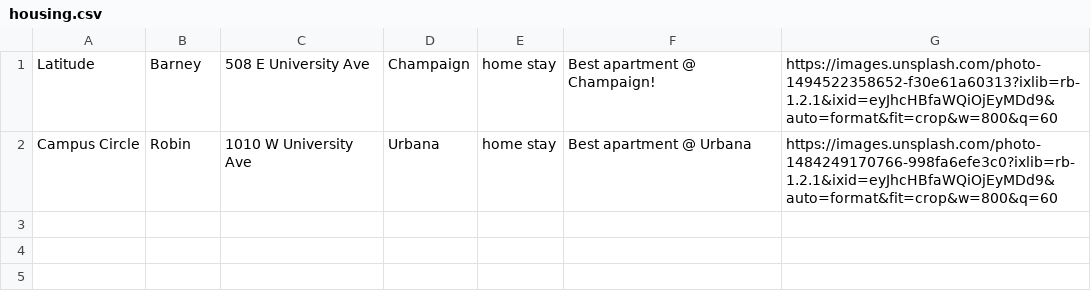
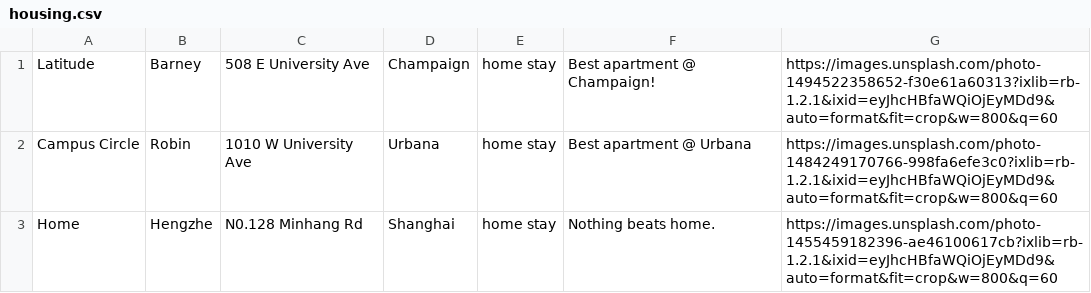
Before and after one commit to DDjackson272/CS-411-proj, a CSV file: data/housing.csv, drawn as a sheet.

```diff
--- a/data/housing.csv
+++ b/data/housing.csv
@@ -2 +2,2 @@ Latitude,Barney,508 E University Ave,Champaign,home stay,Best apartment @ Champa
 Campus Circle,Robin,1010 W University Ave,Urbana,home stay,Best apartment @ Urbana,https://images.unsplash.com/photo-1484249170766-998fa6efe3c0?ixlib=rb-1.2.1&ixid=eyJhcHBfaWQiOjEyMDd9&auto=format&fit=crop&w=800&q=60
+Home,Hengzhe,N0.128 Minhang Rd,Shanghai,home stay,Nothing beats home.,https://images.unsplash.com/photo-1455459182396-ae46100617cb?ixlib=rb-1.2.1&ixid=eyJhcHBfaWQiOjEyMDd9&auto=format&fit=crop&w=800&q=60
```
Also changed, not shown: 7 other files.
